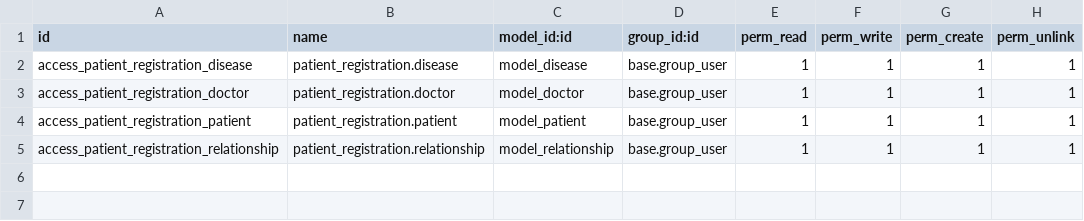
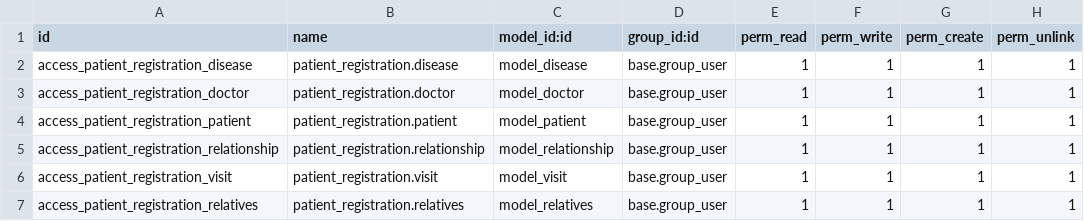
Before and after one commit to VVeitas/patient_registration, a CSV file: security/ir.model.access.csv, drawn as a sheet.

Commit message:
Progress on views and models

```diff
--- a/security/ir.model.access.csv
+++ b/security/ir.model.access.csv
@@ -5 +5,3 @@ access_patient_registration_patient,patient_registration.patient,model_patient,b
 access_patient_registration_relationship,patient_registration.relationship,model_relationship,base.group_user,1,1,1,1
+access_patient_registration_visit,patient_registration.visit,model_visit,base.group_user,1,1,1,1
+access_patient_registration_relatives,patient_registration.relatives,model_relatives,base.group_user,1,1,1,1
```
Also changed, not shown: 11 other files.
